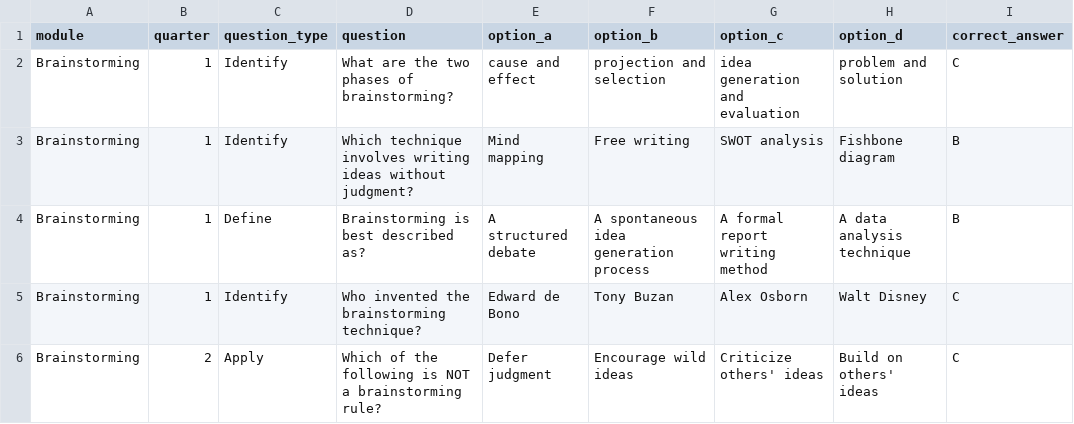
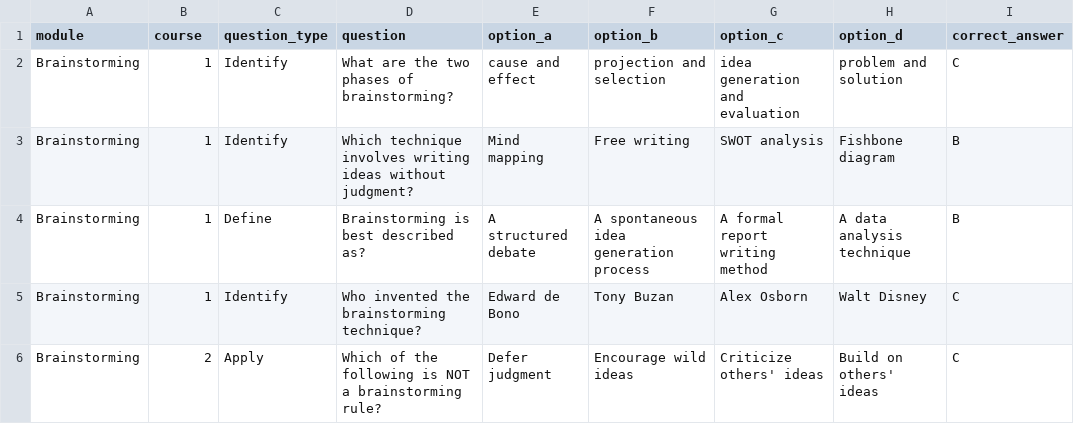
Before and after one commit to moniecat/OffCourse, a CSV file: assets/data/questions.csv, drawn as a sheet.

Commit message:
changed QUARTER variable and names to COURSE

```diff
--- a/assets/data/questions.csv
+++ b/assets/data/questions.csv
@@ -1,2 +1,2 @@
-module,quarter,question_type,question,option_a,option_b,option_c,option_d,correct_answer
+module,course,question_type,question,option_a,option_b,option_c,option_d,correct_answer
 Brainstorming,1,Identify,What are the two phases of brainstorming?,cause and effect,projection and selection,idea generation and evaluation,problem and solution,C
```
Also changed, not shown: 8 other files.
